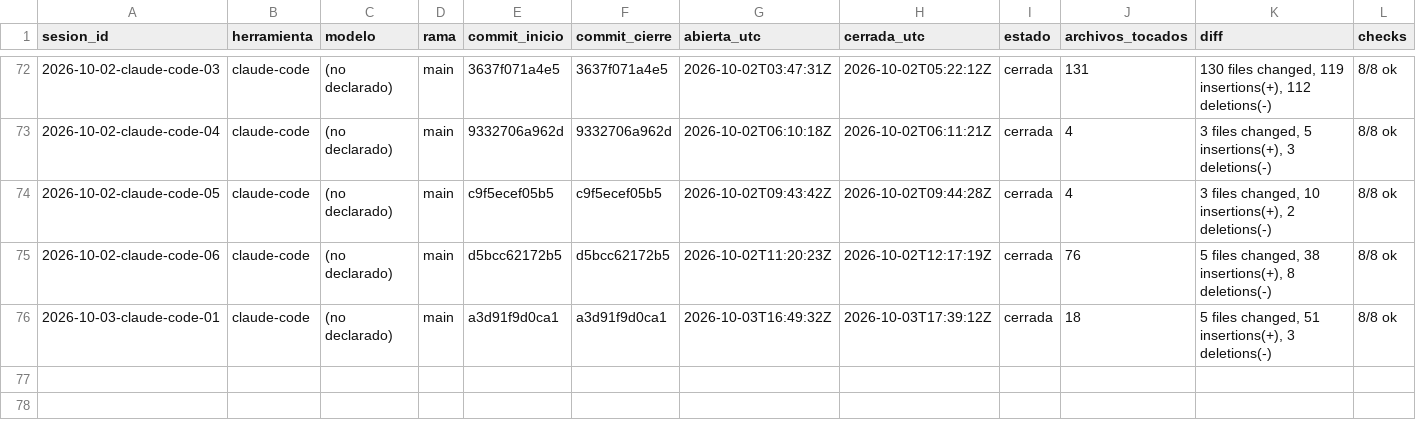
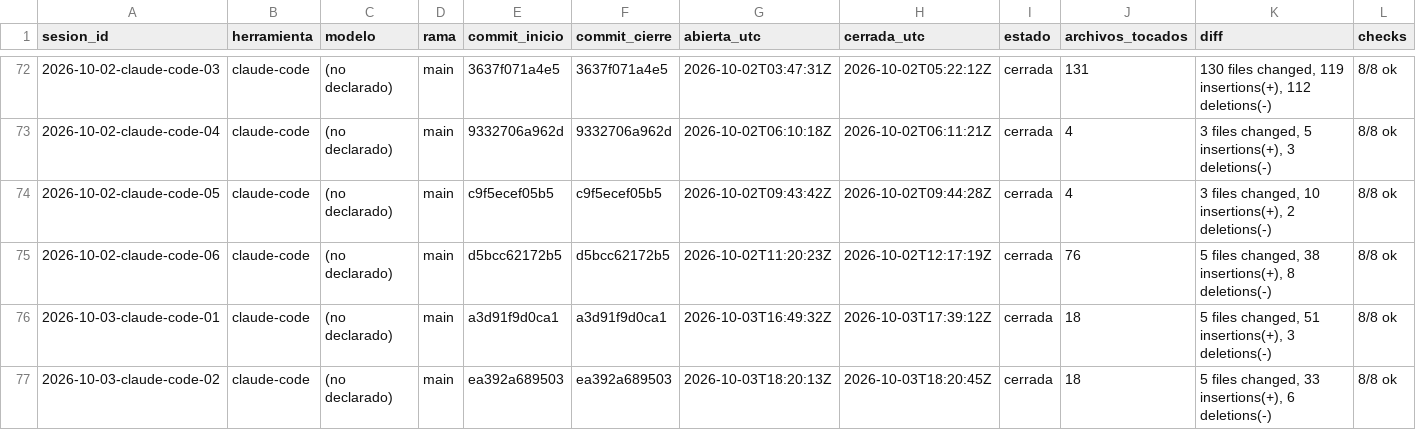
Before and after one commit to dojedacifuentes/naty.proyecto01, a CSV file: state/LEDGER.csv, drawn as a sheet; only a part is shown, gaps mark what is left out; rows hold the shown columns only; the diff names each change by its address in the sheet, - before the commit and + after, or states it on an @@ line.

```diff
--- a/state/LEDGER.csv
+++ b/state/LEDGER.csv
+row 77: 2026-10-03-claude-code-02 | claude-code | (no declarado) | main | ea392a689503 | ea392a689503 | 2026-10-03T18:20:13Z | 2026-10-03T18:20:45Z | cerrada | 18 | 5 files changed, 33 insertions(+), 6 deletions(-) | 8/8 ok
```
Also changed, not shown: 5 other files.
